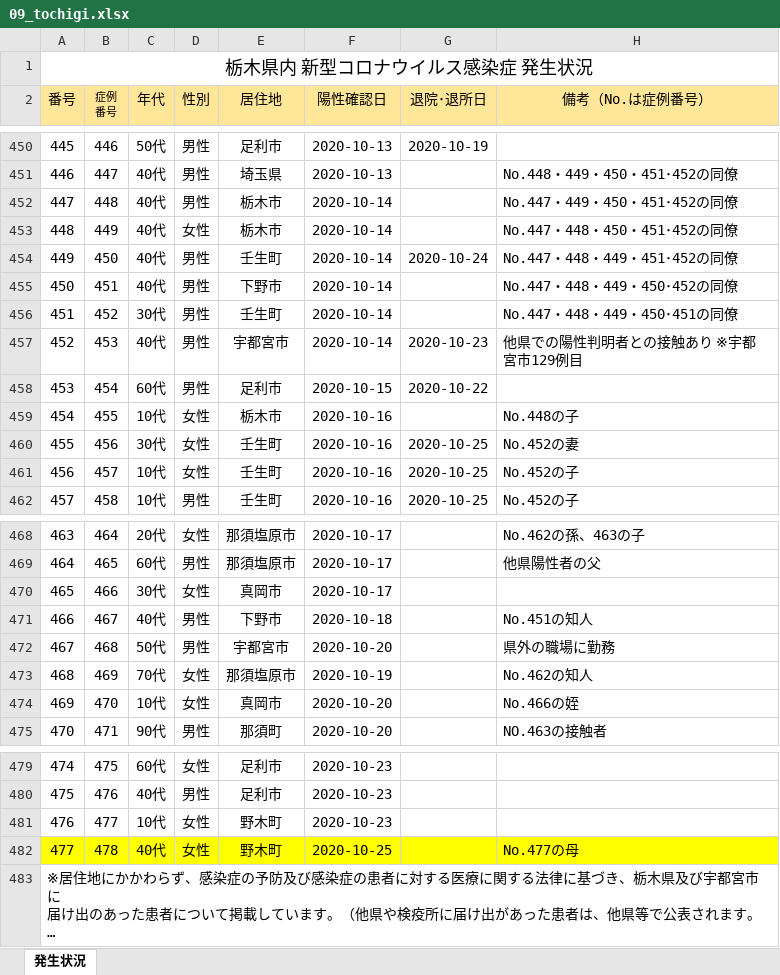
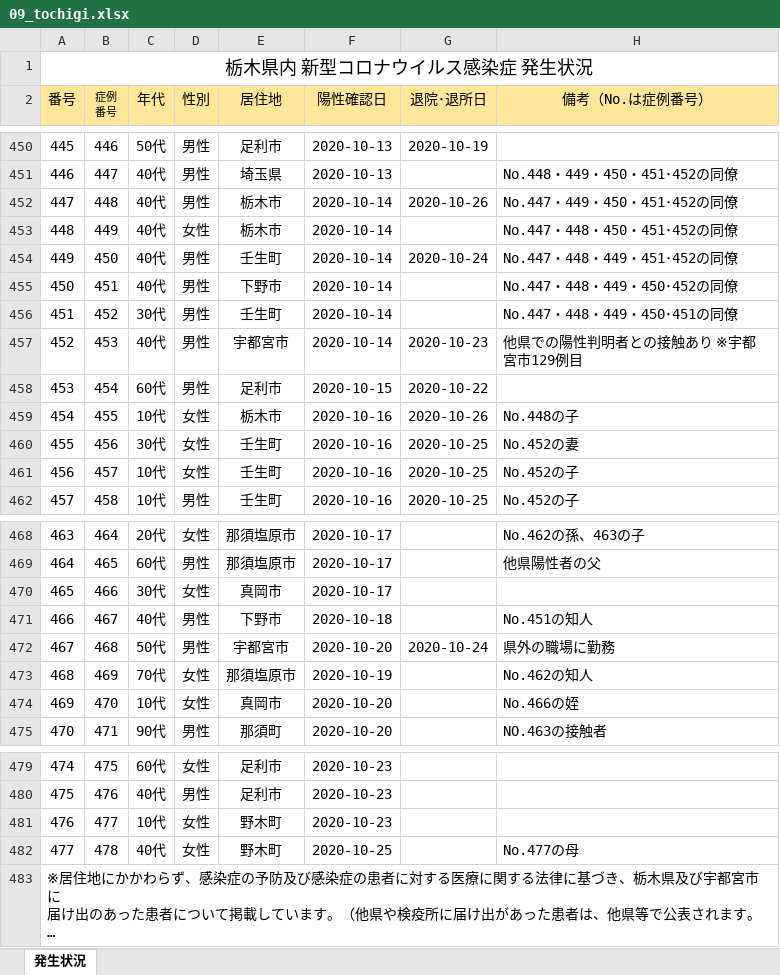
Before and after one commit to CalicoKater/covid-19, an Excel workbook: work/09_tochigi.xlsx, sheet 発生状況, drawn as a sheet; only a part is shown, gaps mark what is left out; long unchanged cells end in …; values as stored, in another font and other column widths than the file's, no borders; charts and pictures not drawn; the diff names each change by its address in the sheet, - before the commit and + after, or states it on an @@ line.

```diff
--- a/work/09_tochigi.xlsx (sheet 発生状況)
+++ b/work/09_tochigi.xlsx (sheet 発生状況)
-G452 (退院･退所日): (empty)
+G452 (退院･退所日): 2020-10-26
-G459 (退院･退所日): (empty)
+G459 (退院･退所日): 2020-10-26
-G472 (退院･退所日): (empty)
+G472 (退院･退所日): 2020-10-24
-A482:H482 fill: #FFFF00
+A482:H482 fill: none
```
Also changed, not shown: work/27_osaka.xlsx, 47 other files.
